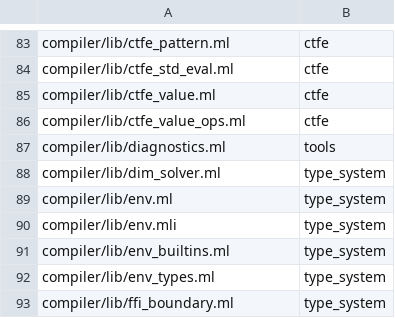
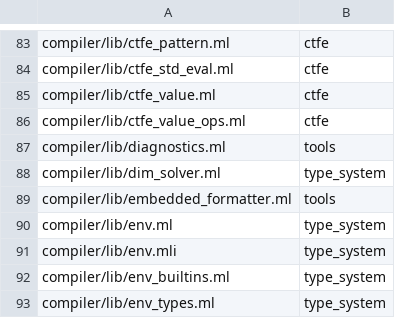
Before and after one commit to kablorp/blorp, a TSV file: compiler/blorp/ocaml_port_inventory.tsv, drawn as a sheet; only a part is shown, gaps mark what is left out; the shorter side is filled out with more unchanged rows; the diff names each change by its address in the sheet, - before the commit and + after, or states it on an @@ line.

Commit message:
fix

```diff
--- a/compiler/blorp/ocaml_port_inventory.tsv
+++ b/compiler/blorp/ocaml_port_inventory.tsv
+row 89: compiler/lib/embedded_formatter.ml | tools
```
